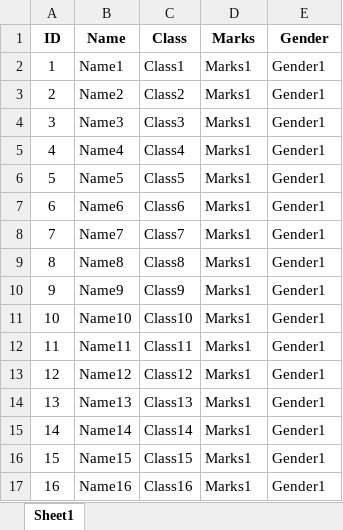
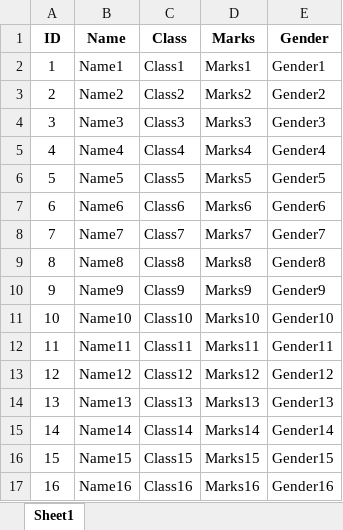
Before and after one commit to f-vargasg/WinTestSearchGrid, an Excel workbook: WinTestSearchGrid/ExcelEjemplo/DatosDeCarga.xlsx, sheet Sheet1, drawn as a sheet; values as stored, in another font and other column widths than the file's, no borders; the diff names each change by its address in the sheet, - before the commit and + after, or states it on an @@ line.

Commit message:
Se aareglo las formulas de la columna

```diff
--- a/WinTestSearchGrid/ExcelEjemplo/DatosDeCarga.xlsx (sheet Sheet1)
+++ b/WinTestSearchGrid/ExcelEjemplo/DatosDeCarga.xlsx (sheet Sheet1)
-D3 (Marks): Marks1
+D3 (Marks): Marks2
-E3 (Gender): Gender1
+E3 (Gender): Gender2
-D4 (Marks): Marks1
+D4 (Marks): Marks3
-E4 (Gender): Gender1
+E4 (Gender): Gender3
-D5 (Marks): Marks1
+D5 (Marks): Marks4
-E5 (Gender): Gender1
+E5 (Gender): Gender4
-D6 (Marks): Marks1
+D6 (Marks): Marks5
-E6 (Gender): Gender1
+E6 (Gender): Gender5
-D7 (Marks): Marks1
+D7 (Marks): Marks6
-E7 (Gender): Gender1
+E7 (Gender): Gender6
-D8 (Marks): Marks1
+D8 (Marks): Marks7
-E8 (Gender): Gender1
+E8 (Gender): Gender7
-D9 (Marks): Marks1
+D9 (Marks): Marks8
-E9 (Gender): Gender1
+E9 (Gender): Gender8
-D10 (Marks): Marks1
+D10 (Marks): Marks9
-E10 (Gender): Gender1
+E10 (Gender): Gender9
-D11 (Marks): Marks1
+D11 (Marks): Marks10
-E11 (Gender): Gender1
+E11 (Gender): Gender10
-D12 (Marks): Marks1
+D12 (Marks): Marks11
-E12 (Gender): Gender1
+E12 (Gender): Gender11
-D13 (Marks): Marks1
+D13 (Marks): Marks12
-E13 (Gender): Gender1
+E13 (Gender): Gender12
-D14 (Marks): Marks1
+D14 (Marks): Marks13
-E14 (Gender): Gender1
+E14 (Gender): Gender13
-D15 (Marks): Marks1
+D15 (Marks): Marks14
-E15 (Gender): Gender1
+E15 (Gender): Gender14
-D16 (Marks): Marks1
+D16 (Marks): Marks15
-E16 (Gender): Gender1
+E16 (Gender): Gender15
-D17 (Marks): Marks1
+D17 (Marks): Marks16
-E17 (Gender): Gender1
+E17 (Gender): Gender16
```
